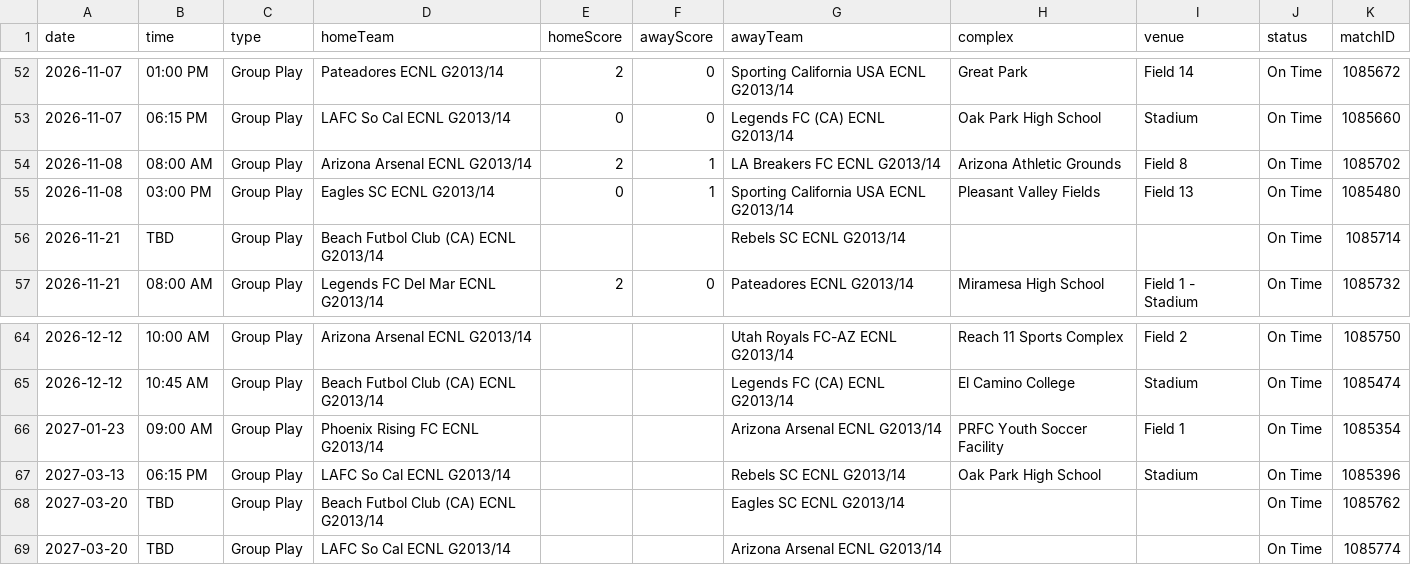
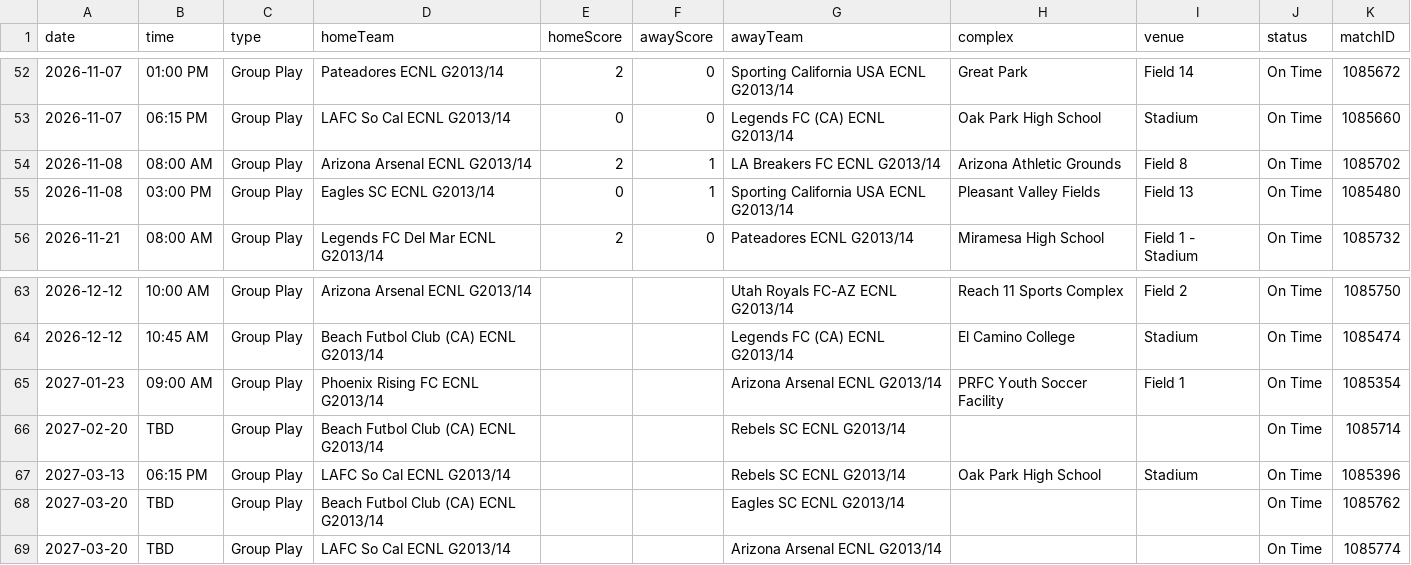
Before and after one commit to NextOneTwoLabs/ecnl-dashboard, a CSV file: export/2026-27/Southwest/GU13-ECNL.schedule.csv, drawn as a sheet; only a part is shown, gaps mark what is left out.

```diff
--- a/export/2026-27/Southwest/GU13-ECNL.schedule.csv
+++ b/export/2026-27/Southwest/GU13-ECNL.schedule.csv
@@ -55,3 +55,2 @@ date,time,type,homeTeam,homeScore,awayScore,awayTeam,complex,venue,status,matchI
 2026-11-08,03:00 PM,Group Play,Eagles SC ECNL G2013/14,0,1,Sporting California USA ECNL G2013/14,Pleasant Valley Fields,Field 13,On Time,1085480
-2026-11-21,TBD,Group Play,Beach Futbol Club (CA) ECNL G2013/14,,,Rebels SC ECNL G2013/14,,,On Time,1085714
 2026-11-21,08:00 AM,Group Play,Legends FC Del Mar ECNL G2013/14,2,0,Pateadores ECNL G2013/14,Miramesa High School ,Field 1 - Stadium,On Time,1085732
@@ -66,2 +65,3 @@ date,time,type,homeTeam,homeScore,awayScore,awayTeam,complex,venue,status,matchI
 2027-01-23,09:00 AM,Group Play,Phoenix Rising FC ECNL G2013/14,,,Arizona Arsenal ECNL G2013/14,PRFC Youth Soccer Facility,Field 1,On Time,1085354
+2027-02-20,TBD,Group Play,Beach Futbol Club (CA) ECNL G2013/14,,,Rebels SC ECNL G2013/14,,,On Time,1085714
 2027-03-13,06:15 PM,Group Play,LAFC So Cal ECNL G2013/14,,,Rebels SC ECNL G2013/14,Oak Park High School,Stadium,On Time,1085396
```
Also changed, not shown: export/2026-27/Southwest/GU14-ECNL.schedule.csv, 5 other files.
